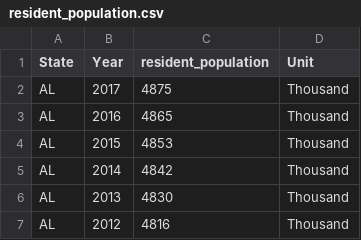
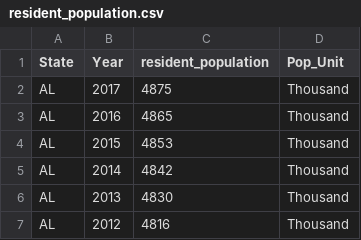
Before and after one commit to monteirof4/us-energy-analysis, a CSV file: assets/data/EIA_Project_Data/resident_population.csv, drawn as a sheet; only a part is shown.

```diff
--- a/assets/data/EIA_Project_Data/resident_population.csv
+++ b/assets/data/EIA_Project_Data/resident_population.csv
@@ -1,2 +1,2 @@
-State,Year,resident_population,Unit
+State,Year,resident_population,Pop_Unit
 AL,2017,4875,Thousand
```
Also changed, not shown: assets/data/EIA_Project_Data/renewable_energy_production.csv, assets/data/EIA_Project_Data/total_co2_emission.csv, 2 other files.
